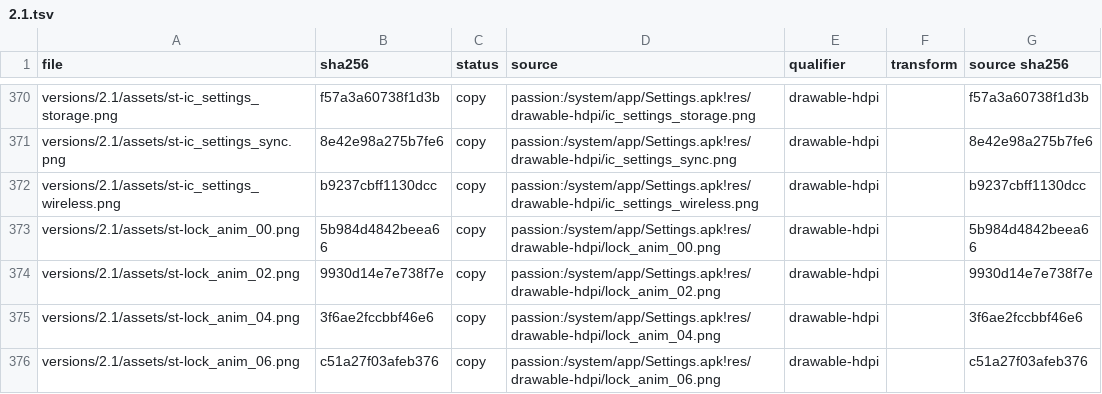
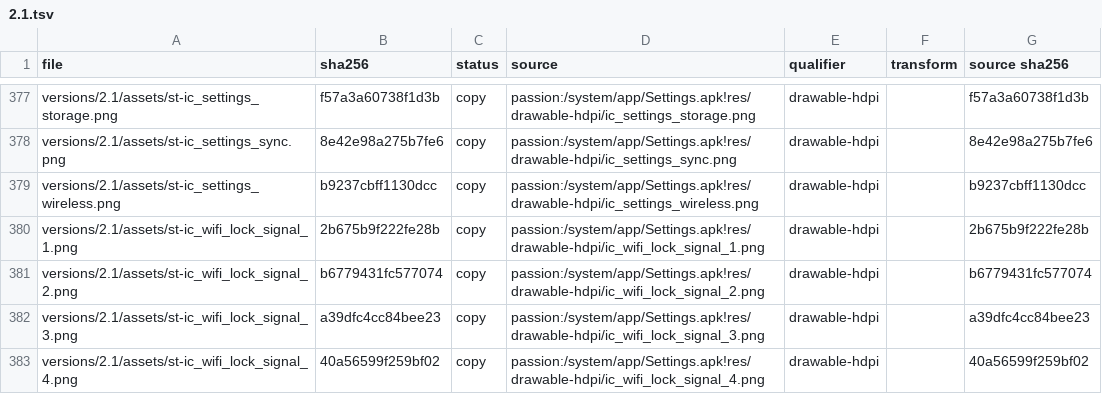
Before and after one commit to szabolevi98/android-simulator, a TSV file: docs/reports/assets/2.1.tsv, drawn as a sheet; only a part is shown, gaps mark what is left out; the shorter side is filled out with more unchanged rows; the diff covers the shown part only; the diff names each change by its address in the sheet, - before the commit and + after, or states it on an @@ line.

Commit message:
Android 2.1 Wi-Fi settings: access points with AccessPointState's summaries and wifi_signal icons, AccessPointDialog (inverse, info rows, password), Add Wi-Fi network, connecting states and the switch summary; AlertController's bottomMedium button bar

```diff
--- a/docs/reports/assets/2.1.tsv
+++ b/docs/reports/assets/2.1.tsv
+row 380: versions/2.1/assets/st-ic_wifi_lock_signal_1.png | 2b675b9f222fe28b | copy | passion:/system/app/Settings.apk!res/drawable-hdpi/ic_wifi_lock_signal_1.png | drawable-hdpi |  | 2b675b9f222fe28b
+row 381: versions/2.1/assets/st-ic_wifi_lock_signal_2.png | b6779431fc577074 | copy | passion:/system/app/Settings.apk!res/drawable-hdpi/ic_wifi_lock_signal_2.png | drawable-hdpi |  | b6779431fc577074
+row 382: versions/2.1/assets/st-ic_wifi_lock_signal_3.png | a39dfc4cc84bee23 | copy | passion:/system/app/Settings.apk!res/drawable-hdpi/ic_wifi_lock_signal_3.png | drawable-hdpi |  | a39dfc4cc84bee23
+row 383: versions/2.1/assets/st-ic_wifi_lock_signal_4.png | 40a56599f259bf02 | copy | passion:/system/app/Settings.apk!res/drawable-hdpi/ic_wifi_lock_signal_4.png | drawable-hdpi |  | 40a56599f259bf02
```
Also changed, not shown: 11 added rows elsewhere in this file, docs/data/ec-assets.tsv, docs/data/ec-hu.tsv, 24 other files.
